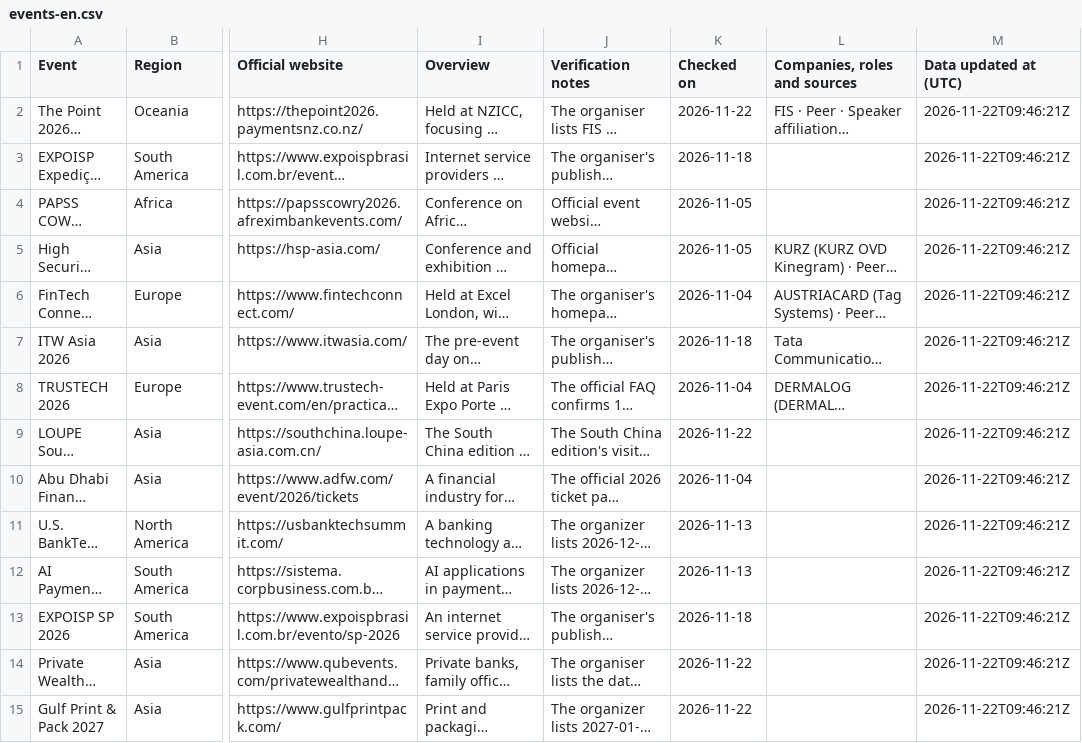
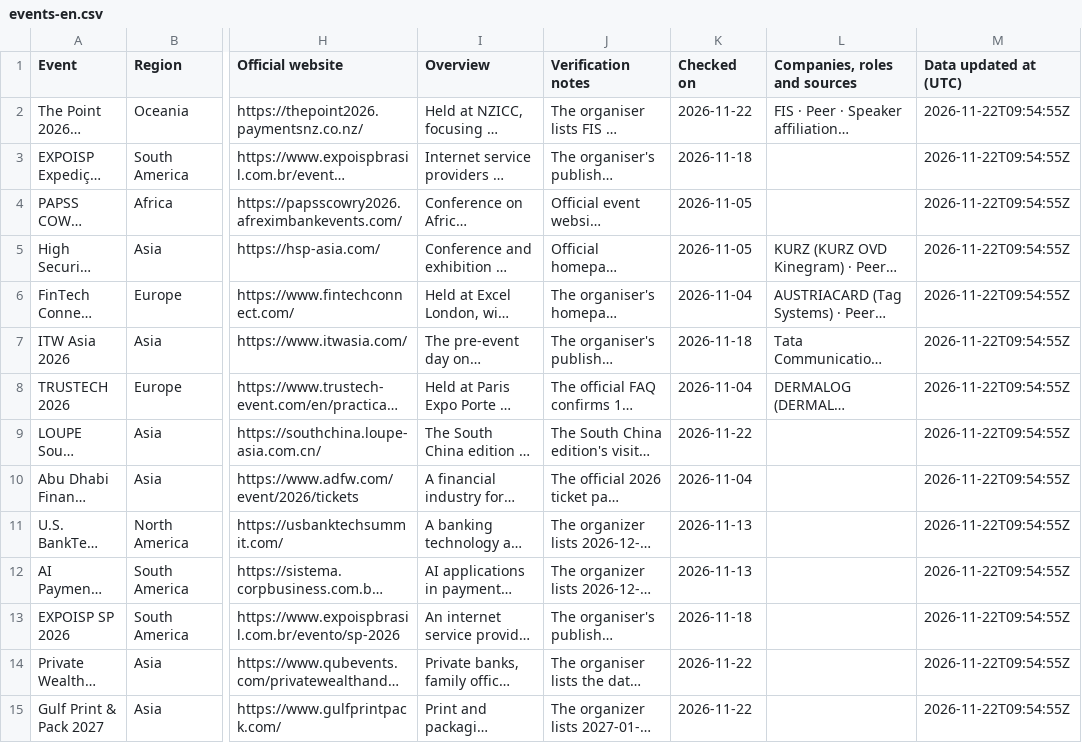
Before and after one commit to f1inoyang/marketing-development-exhibitions, a CSV file: events-en.csv, drawn as a sheet; only a part is shown, gaps mark what is left out; long unchanged cells end in …; the diff covers the shown part only; the diff names each change by its address in the sheet, - before the commit and + after, or states it on an @@ line.

```diff
--- a/events-en.csv
+++ b/events-en.csv
-M2:M15 (Data updated at (UTC)): 2026-11-22T09:46:21Z
+M2:M15 (Data updated at (UTC)): 2026-11-22T09:54:55Z
```
Also changed, not shown: 128 edited cells elsewhere in this file, events-zh.csv, 2 other files.
